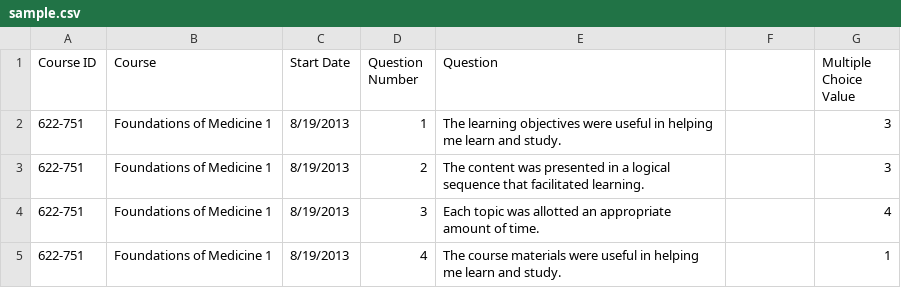
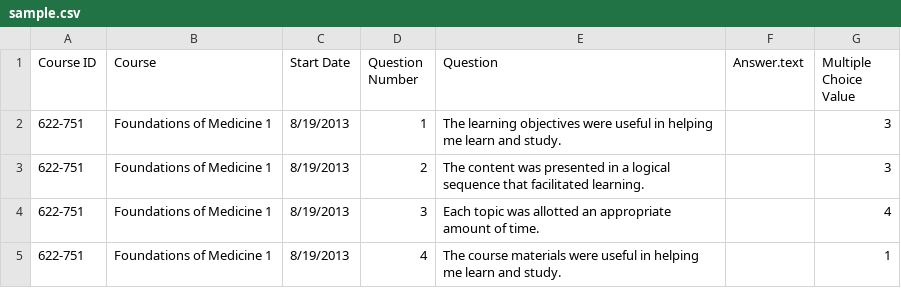
Before and after one commit to emjonaitis/OASIS, a CSV file: data/sample.csv, drawn as a sheet; only a part is shown.

Commit message:
Fixing error in sample.csv

```diff
--- a/data/sample.csv
+++ b/data/sample.csv
@@ -1,2 +1,2 @@
-Course ID;Course;Start Date;Question Number;Question;;Multiple Choice Value
+Course ID;Course;Start Date;Question Number;Question;Answer.text;Multiple Choice Value
 622-751;Foundations of Medicine 1;8/19/2013;1;The learning objectives were useful in helping me learn and study. ;;3
```
